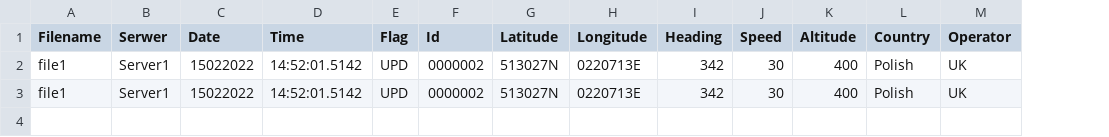
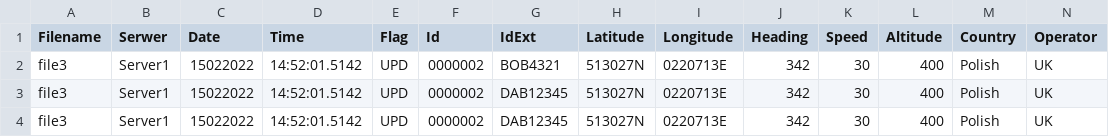
Before and after one commit to szWozniak/Engineerka, a CSV file: backend/src/main/resources/dane.csv, drawn as a sheet; only a part is shown; rows hold the shown columns only; the diff names each change by its address in the sheet, - before the commit and + after, or states it on an @@ line.

```diff
--- a/backend/src/main/resources/dane.csv
+++ b/backend/src/main/resources/dane.csv
+column G (IdExt), rows 2-3: BOB4321 | DAB12345
-A2:A3 (Filename): file1
+A2:A3 (Filename): file3
+row 4: file3 | Server1 | 15022022 | 14:52:01.5142 | UPD | 0000002 | DAB12345 | 513027N | 0220713E | 342 | 30 | 400 | Polish | UK
```
Also changed, not shown: 15 other files.
